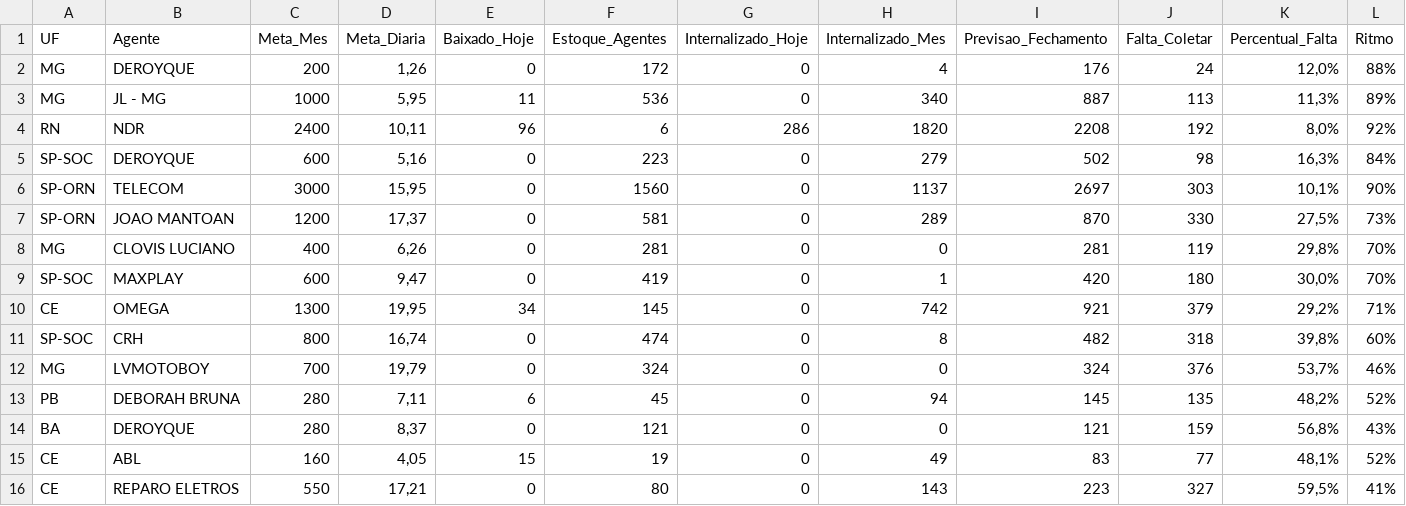
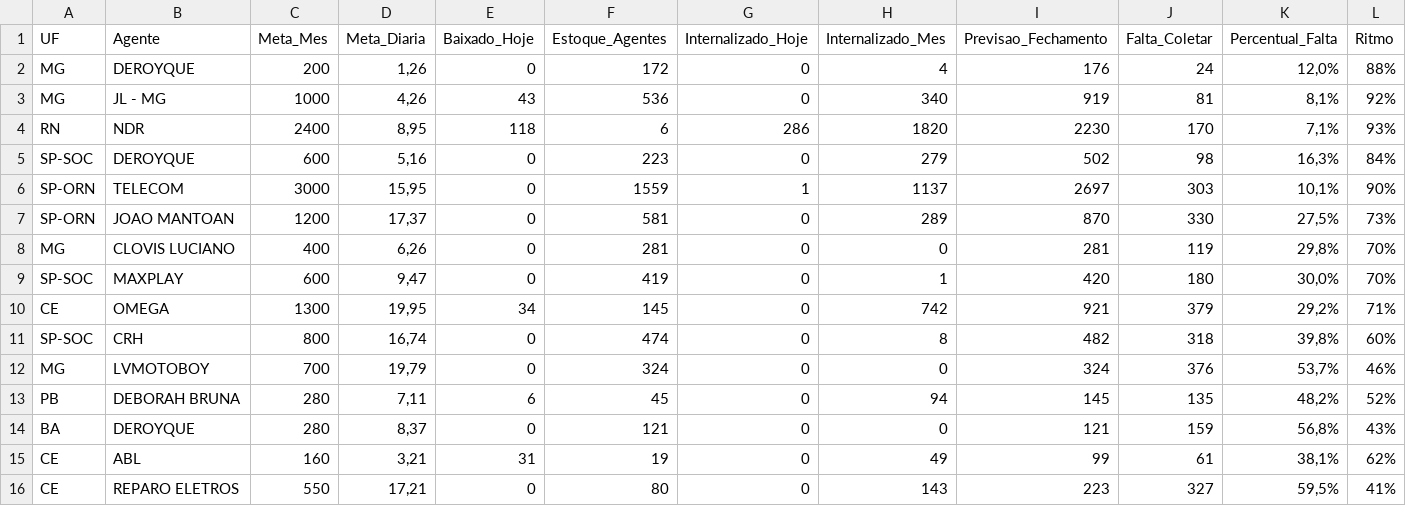
Before and after one commit to igorsilva0584-png/Operacional_LogRev, a CSV file: data/metas_terceiras.csv, drawn as a sheet; only a part is shown; the diff names each change by its address in the sheet, - before the commit and + after, or states it on an @@ line.

```diff
--- a/data/metas_terceiras.csv
+++ b/data/metas_terceiras.csv
-D3 (Meta_Diaria): 5,95
+D3 (Meta_Diaria): 4,26
-E3 (Baixado_Hoje): 11
+E3 (Baixado_Hoje): 43
-I3 (Previsao_Fechamento): 887
+I3 (Previsao_Fechamento): 919
-J3 (Falta_Coletar): 113
+J3 (Falta_Coletar): 81
-K3 (Percentual_Falta): 11,3%
+K3 (Percentual_Falta): 8,1%
-L3 (Ritmo): 89%
+L3 (Ritmo): 92%
-D4 (Meta_Diaria): 10,11
+D4 (Meta_Diaria): 8,95
-E4 (Baixado_Hoje): 96
+E4 (Baixado_Hoje): 118
-I4 (Previsao_Fechamento): 2208
+I4 (Previsao_Fechamento): 2230
-J4 (Falta_Coletar): 192
+J4 (Falta_Coletar): 170
-K4 (Percentual_Falta): 8,0%
+K4 (Percentual_Falta): 7,1%
-L4 (Ritmo): 92%
+L4 (Ritmo): 93%
-F6 (Estoque_Agentes): 1560
+F6 (Estoque_Agentes): 1559
-G6 (Internalizado_Hoje): 0
+G6 (Internalizado_Hoje): 1
-D15 (Meta_Diaria): 4,05
+D15 (Meta_Diaria): 3,21
-E15 (Baixado_Hoje): 15
+E15 (Baixado_Hoje): 31
-I15 (Previsao_Fechamento): 83
+I15 (Previsao_Fechamento): 99
-J15 (Falta_Coletar): 77
+J15 (Falta_Coletar): 61
-K15 (Percentual_Falta): 48,1%
+K15 (Percentual_Falta): 38,1%
-L15 (Ritmo): 52%
+L15 (Ritmo): 62%
```
Also changed, not shown: data/internalizados.csv, 1 other file.
